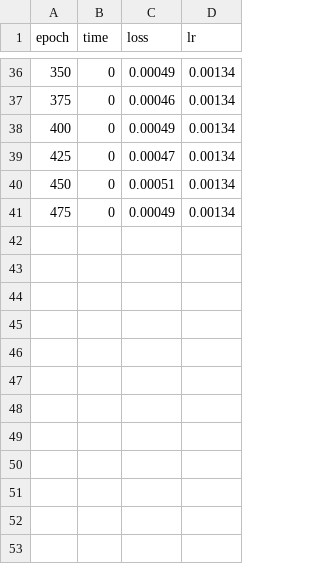
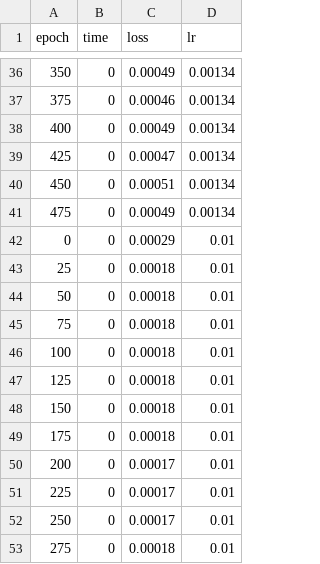
Before and after one commit to sam-j-hall/GO_XASNet, a CSV file: metrics/val_metrics.csv, drawn as a sheet; only a part is shown, gaps mark what is left out.

Commit message:
New normalised data

```diff
--- a/metrics/val_metrics.csv
+++ b/metrics/val_metrics.csv
@@ -41 +41,13 @@ epoch,time,loss,lr
 475,0,0.00049,0.00134
+0,0,0.00029,0.01
+25,0,0.00018,0.01
+50,0,0.00018,0.01
+75,0,0.00018,0.01
+100,0,0.00018,0.01
+125,0,0.00018,0.01
+150,0,0.00018,0.01
+175,0,0.00018,0.01
+200,0,0.00017,0.01
+225,0,0.00017,0.01
+250,0,0.00017,0.01
+275,0,0.00018,0.01
```
Also changed, not shown: metrics/train_metrics.csv, 7 other files.
